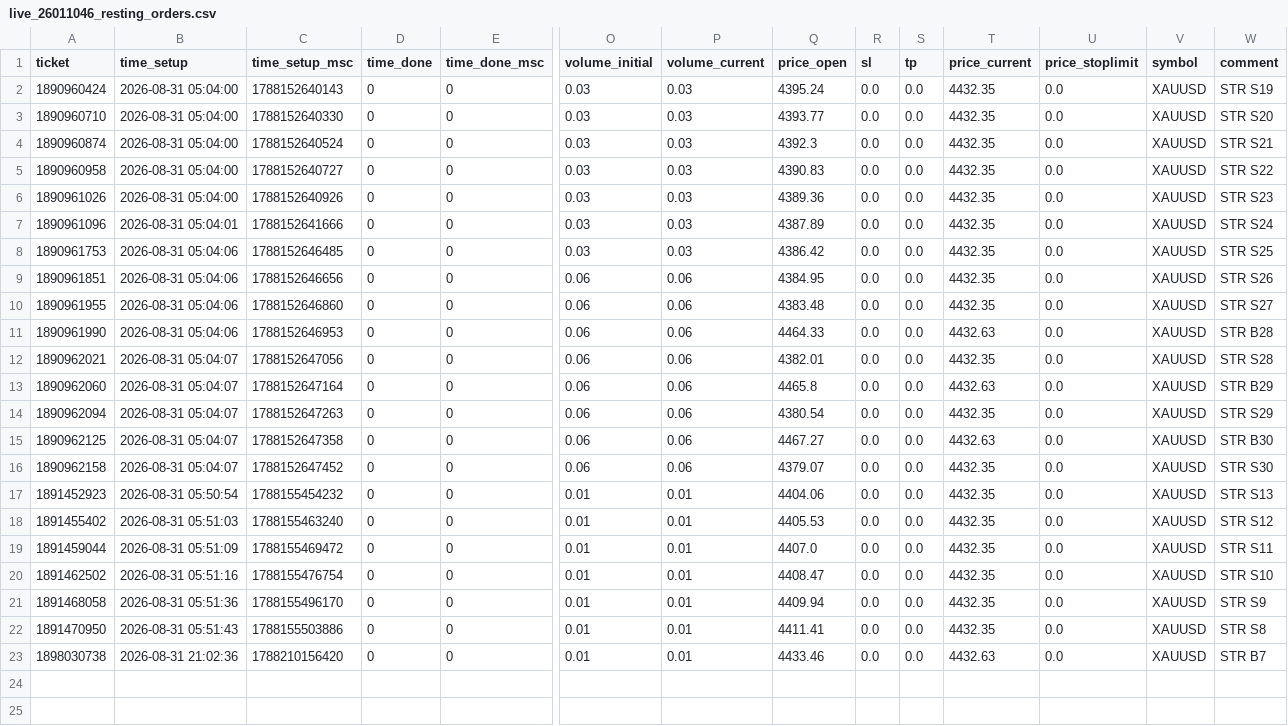
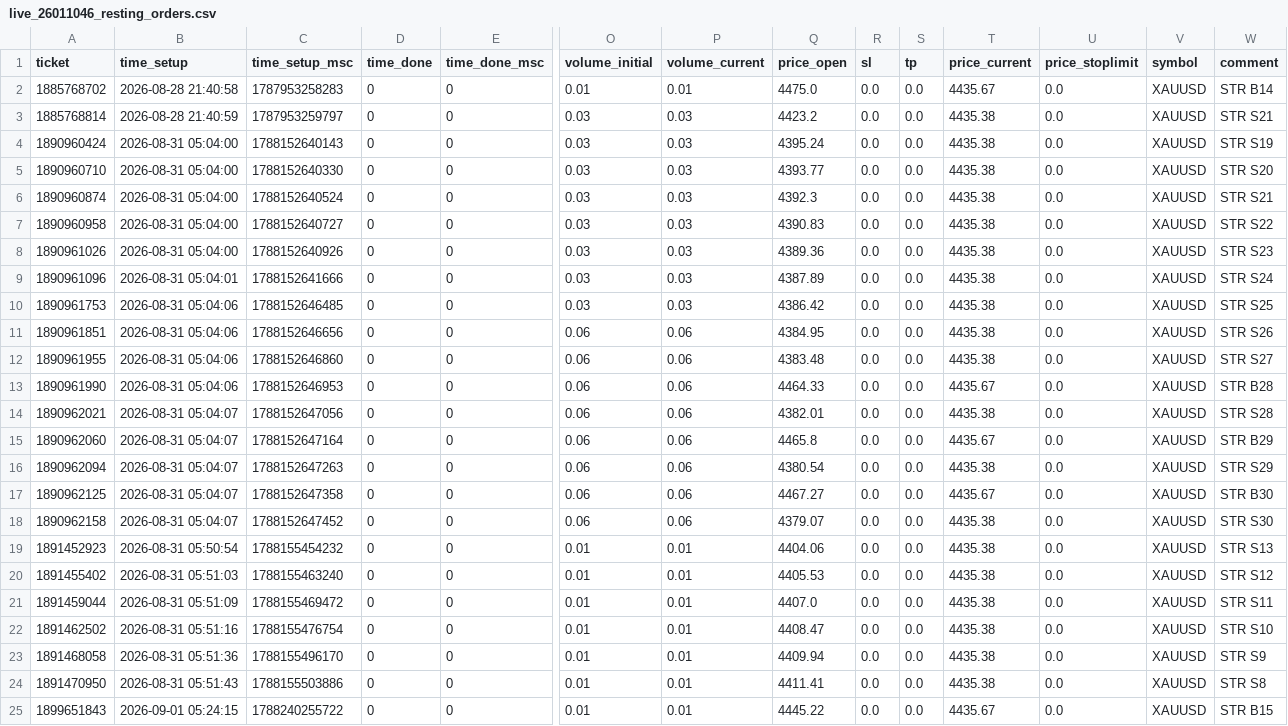
Before and after one commit to sahil0052/straddle-replica, a CSV file: live_26011046_resting_orders.csv, drawn as a sheet; only a part is shown, gaps mark what is left out; addresses are those after the commit; rows hold the shown columns only; the diff names each change by its address in the sheet, - before the commit and + after, or states it on an @@ line.

Commit message:
Update live 26011046 dataset after fresh HEAD binary reload (Balance +.76, Equity ,983.70)

```diff
--- a/live_26011046_resting_orders.csv
+++ b/live_26011046_resting_orders.csv
+row 2: 1885768702 | 2026-08-28 21:40:58 | 1787953258283 | 0 | 0 | 0.01 | 0.01 | 4475.0 | 0.0 | 0.0 | 4435.67 | 0.0 | XAUUSD | STR B14
+row 3: 1885768814 | 2026-08-28 21:40:59 | 1787953259797 | 0 | 0 | 0.03 | 0.03 | 4423.2 | 0.0 | 0.0 | 4435.38 | 0.0 | XAUUSD | STR S21
-T4:T12 (price_current): 4432.35
+T4:T12 (price_current): 4435.38
-T13 (price_current): 4432.63
+T13 (price_current): 4435.67
-T14 (price_current): 4432.35
+T14 (price_current): 4435.38
-T15 (price_current): 4432.63
+T15 (price_current): 4435.67
-T16 (price_current): 4432.35
+T16 (price_current): 4435.38
-T17 (price_current): 4432.63
+T17 (price_current): 4435.67
-T18:T24 (price_current): 4432.35
+T18:T24 (price_current): 4435.38
-A25 (ticket): 1898030738
+A25 (ticket): 1899651843
-B25 (time_setup): 2026-08-31 21:02:36
+B25 (time_setup): 2026-09-01 05:24:15
-C25 (time_setup_msc): 1788210156420
+C25 (time_setup_msc): 1788240255722
-Q25 (price_open): 4433.46
+Q25 (price_open): 4445.22
-T25 (price_current): 4432.63
+T25 (price_current): 4435.67
-W25 (comment): STR B7
+W25 (comment): STR B15
```
Also changed, not shown: live_26011046_positions.csv, 2 other files.
